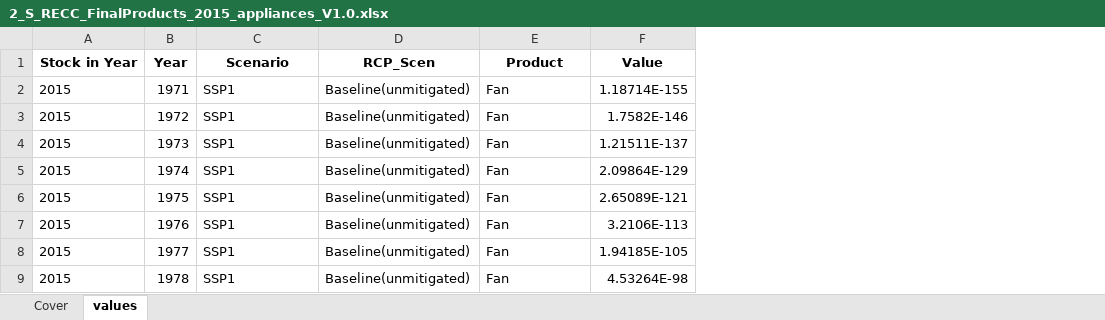
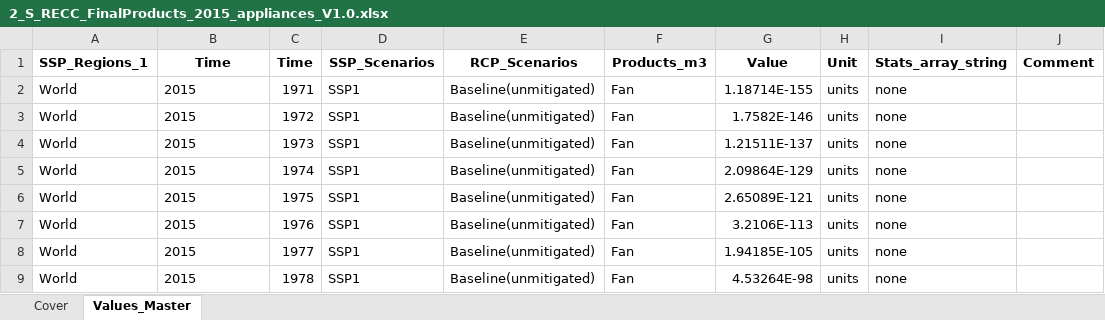
Before and after one commit to SteffiKlose/ODYM-RECC-Cu, an Excel workbook: Data/2_S_RECC_FinalProducts_2015_appliances_V1.0.xlsx, sheet Values_Master, drawn as a sheet; only a part is shown; values as stored, in another font and other column widths than the file's, no borders; removed rows and columns are numbered as before the commit, all else as after; the diff names each change by its address in the sheet, - before the commit and + after, or states it on an @@ line.

```diff
--- a/Data/2_S_RECC_FinalProducts_2015_appliances_V1.0.xlsx (sheet Values_Master)
+++ b/Data/2_S_RECC_FinalProducts_2015_appliances_V1.0.xlsx (sheet Values_Master)
-sheet tab: values
+sheet tab: Values_Master
+column A, rows 2-9: all World
+column H, rows 2-9: all units
+column I, rows 2-9: all none
+column J, empty
-row 1: Stock in Year | Year | Scenario | RCP_Scen | Product | Value
+row 1: SSP_Regions_1 | Time | Time | SSP_Scenarios | RCP_Scenarios | Products_m3 | Value | Unit | Stats_array_string | Comment
```
Also changed, not shown: sheet Cover, Data/1_F_RECC_FinalProducts_Future_appliances_V1.0.xlsx, Data/2_S_RECC_FinalProducts_2015_industry_V1.0.xlsx, 13 other files.
